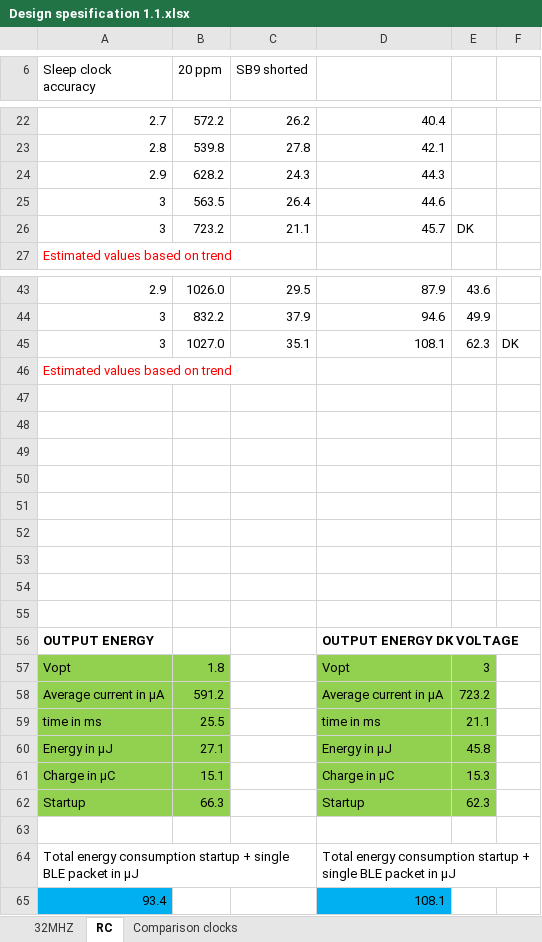
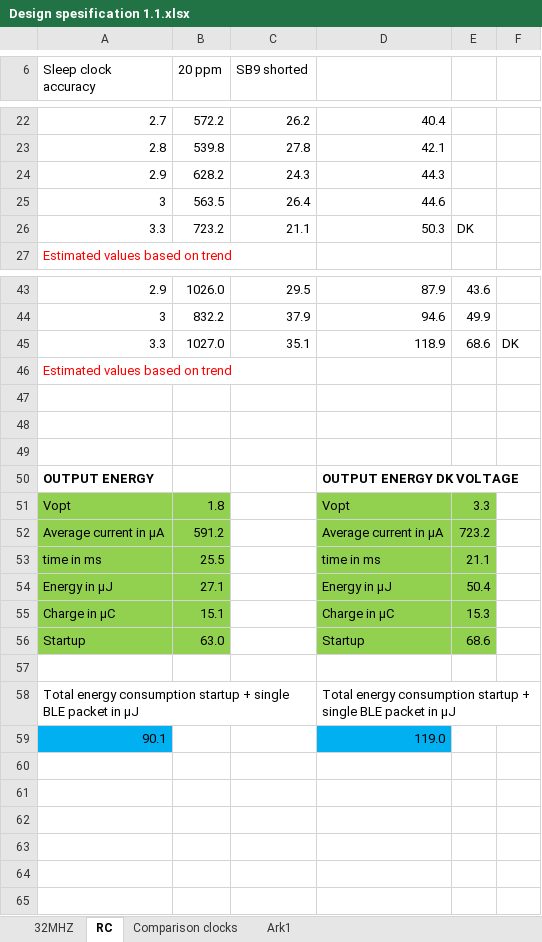
Before and after one commit to simenrostad/Bachelor-Nordic_Semi, an Excel workbook: Misc/Measurements and calculations/Design spesification 1.1.xlsx, sheet RC, drawn as a sheet; only a part is shown, gaps mark what is left out; values as stored, in another font and other column widths than the file's, no borders; removed rows and columns are numbered as before the commit, all else as after; the diff names each change by its address in the sheet, - before the commit and + after, or states it on an @@ line.

```diff
--- a/Misc/Measurements and calculations/Design spesification 1.1.xlsx (sheet RC)
+++ b/Misc/Measurements and calculations/Design spesification 1.1.xlsx (sheet RC)
+sheet tab: Ark1
-A26 (Sleep clock accuracy): 3
+A26 (Sleep clock accuracy): 3.3
-D26: 45.7
+D26: 50.3
-A45 (Sleep clock accuracy): 3
+A45 (Sleep clock accuracy): 3.3
-D45: 108.1
+D45: 118.9
-E45: 62.3
+E45: 68.6
-row 50: (empty)
-row 51: (empty)
-row 52: (empty)
-row 53: (empty)
-row 54: (empty)
-row 55: (empty)
-E51: 3
+E51: 3.3
-E54: 45.8
+E54: 50.4
-B56 (20 ppm): 66.3
+B56 (20 ppm): 63.0
-E56: 62.3
+E56: 68.6
-row 65: 93.4 |  |  | 108.1
+row 59: 90.1 |  |  | 119.0
```
Also changed, not shown: sheet 32MHZ, sheet Comparison clocks, formulas that keep their value, charts or pictures.
